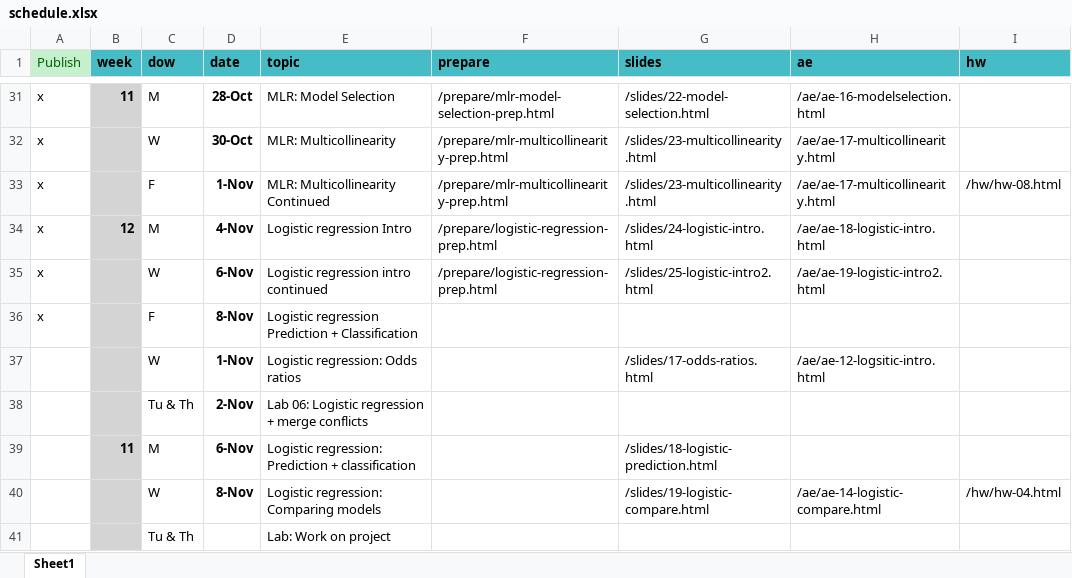
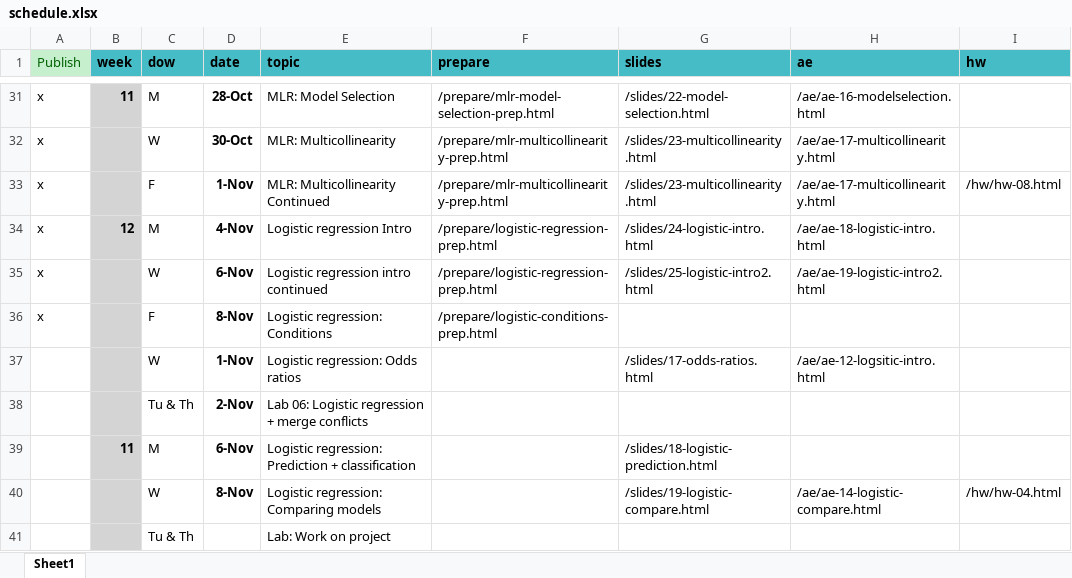
Before and after one commit to EricFriedlander/MATH212FA24, an Excel workbook: schedule.xlsx, sheet Sheet1, drawn as a sheet; only a part is shown, gaps mark what is left out; values as stored, in another font and other column widths than the file's, no borders; the diff names each change by its address in the sheet, - before the commit and + after, or states it on an @@ line.

Commit message:
Updated prep

```diff
--- a/schedule.xlsx (sheet Sheet1)
+++ b/schedule.xlsx (sheet Sheet1)
-E36 (topic): Logistic regression Prediction + Classification
+E36 (topic): Logistic regression: Conditions
-F36 (prepare): (empty)
+F36 (prepare): /prepare/logistic-conditions-prep.html
```
Also changed, not shown: 9 other files.
